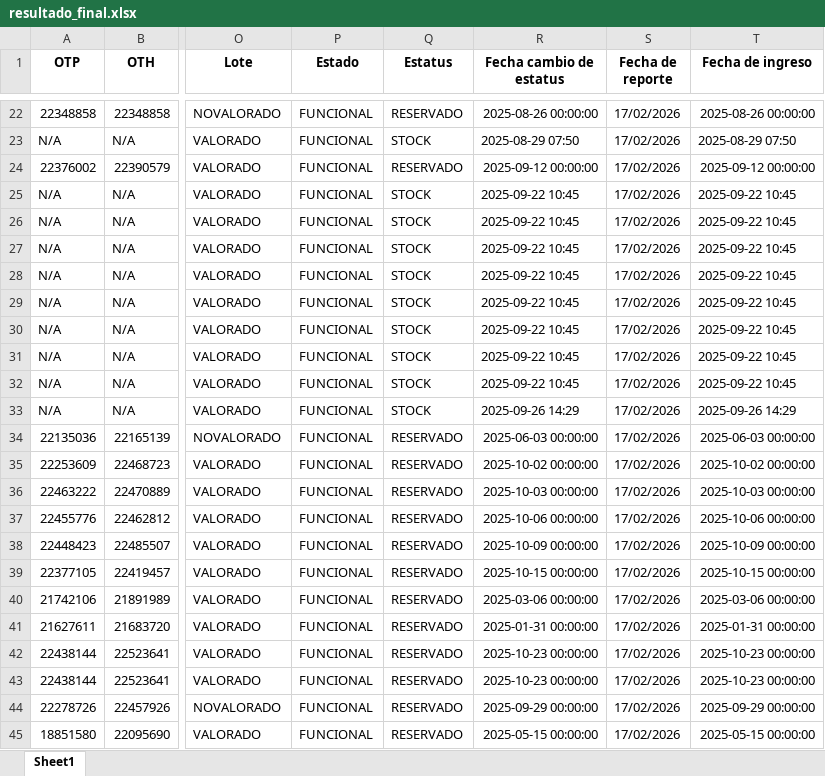
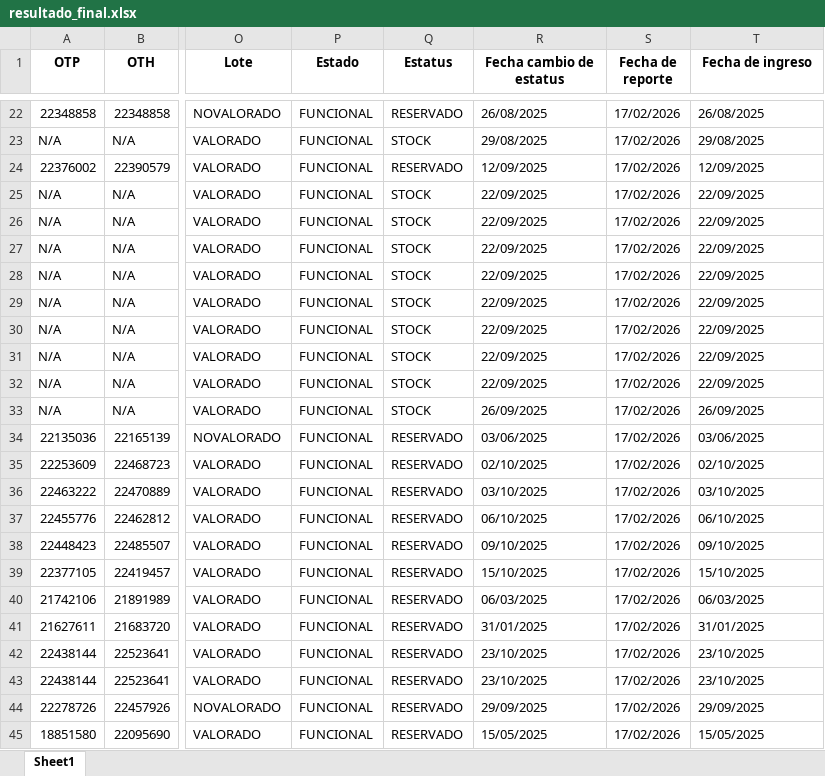
Before and after one commit to KeinerAstos/consulta-equipos, an Excel workbook: resultado_final.xlsx, sheet Sheet1, drawn as a sheet; only a part is shown, gaps mark what is left out; values as stored, in another font and other column widths than the file's, no borders; the diff covers the shown part only; the diff names each change by its address in the sheet, - before the commit and + after, or states it on an @@ line.

```diff
--- a/resultado_final.xlsx (sheet Sheet1)
+++ b/resultado_final.xlsx (sheet Sheet1)
-R22 (Fecha cambio de estatus): 2025-08-26 00:00:00
+R22 (Fecha cambio de estatus): 26/08/2025
-T22 (Fecha de ingreso): 2025-08-26 00:00:00
+T22 (Fecha de ingreso): 26/08/2025
-R23 (Fecha cambio de estatus): 2025-08-29 07:50
+R23 (Fecha cambio de estatus): 29/08/2025
-T23 (Fecha de ingreso): 2025-08-29 07:50
+T23 (Fecha de ingreso): 29/08/2025
-R24 (Fecha cambio de estatus): 2025-09-12 00:00:00
+R24 (Fecha cambio de estatus): 12/09/2025
-T24 (Fecha de ingreso): 2025-09-12 00:00:00
+T24 (Fecha de ingreso): 12/09/2025
-R25:R32 (Fecha cambio de estatus): 2025-09-22 10:45
+R25:R32 (Fecha cambio de estatus): 22/09/2025
-T25:T32 (Fecha de ingreso): 2025-09-22 10:45
+T25:T32 (Fecha de ingreso): 22/09/2025
-R33 (Fecha cambio de estatus): 2025-09-26 14:29
+R33 (Fecha cambio de estatus): 26/09/2025
-T33 (Fecha de ingreso): 2025-09-26 14:29
+T33 (Fecha de ingreso): 26/09/2025
-R34 (Fecha cambio de estatus): 2025-06-03 00:00:00
+R34 (Fecha cambio de estatus): 03/06/2025
-T34 (Fecha de ingreso): 2025-06-03 00:00:00
+T34 (Fecha de ingreso): 03/06/2025
-R35 (Fecha cambio de estatus): 2025-10-02 00:00:00
+R35 (Fecha cambio de estatus): 02/10/2025
-T35 (Fecha de ingreso): 2025-10-02 00:00:00
+T35 (Fecha de ingreso): 02/10/2025
-R36 (Fecha cambio de estatus): 2025-10-03 00:00:00
+R36 (Fecha cambio de estatus): 03/10/2025
-T36 (Fecha de ingreso): 2025-10-03 00:00:00
+T36 (Fecha de ingreso): 03/10/2025
-R37 (Fecha cambio de estatus): 2025-10-06 00:00:00
+R37 (Fecha cambio de estatus): 06/10/2025
-T37 (Fecha de ingreso): 2025-10-06 00:00:00
+T37 (Fecha de ingreso): 06/10/2025
-R38 (Fecha cambio de estatus): 2025-10-09 00:00:00
+R38 (Fecha cambio de estatus): 09/10/2025
-T38 (Fecha de ingreso): 2025-10-09 00:00:00
+T38 (Fecha de ingreso): 09/10/2025
-R39 (Fecha cambio de estatus): 2025-10-15 00:00:00
+R39 (Fecha cambio de estatus): 15/10/2025
-T39 (Fecha de ingreso): 2025-10-15 00:00:00
+T39 (Fecha de ingreso): 15/10/2025
-R40 (Fecha cambio de estatus): 2025-03-06 00:00:00
+R40 (Fecha cambio de estatus): 06/03/2025
-T40 (Fecha de ingreso): 2025-03-06 00:00:00
+T40 (Fecha de ingreso): 06/03/2025
-R41 (Fecha cambio de estatus): 2025-01-31 00:00:00
+R41 (Fecha cambio de estatus): 31/01/2025
-T41 (Fecha de ingreso): 2025-01-31 00:00:00
+T41 (Fecha de ingreso): 31/01/2025
-R42:R43 (Fecha cambio de estatus): 2025-10-23 00:00:00
+R42:R43 (Fecha cambio de estatus): 23/10/2025
-T42:T43 (Fecha de ingreso): 2025-10-23 00:00:00
+T42:T43 (Fecha de ingreso): 23/10/2025
-R44 (Fecha cambio de estatus): 2025-09-29 00:00:00
+R44 (Fecha cambio de estatus): 29/09/2025
-T44 (Fecha de ingreso): 2025-09-29 00:00:00
+T44 (Fecha de ingreso): 29/09/2025
-R45 (Fecha cambio de estatus): 2025-05-15 00:00:00
+R45 (Fecha cambio de estatus): 15/05/2025
-T45 (Fecha de ingreso): 2025-05-15 00:00:00
+T45 (Fecha de ingreso): 15/05/2025
```
Also changed, not shown: 407 edited cells elsewhere in this sheet, 5 other files.
